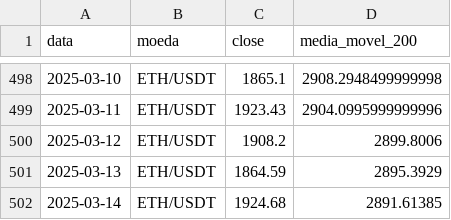
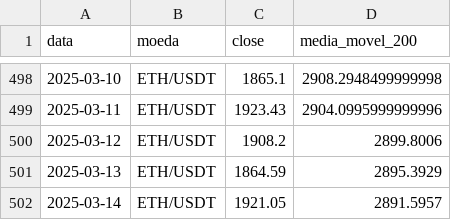
Before and after one commit to bernardobadc/analise-de-dados-criptomoedas, a CSV file: coins_data/ethereum_data.csv, drawn as a sheet; only a part is shown, gaps mark what is left out.

```diff
--- a/coins_data/ethereum_data.csv
+++ b/coins_data/ethereum_data.csv
@@ -501,2 +501,2 @@ data,moeda,close,media_movel_200
 2025-03-13,ETH/USDT,1864.59,2895.3929
-2025-03-14,ETH/USDT,1924.68,2891.61385
+2025-03-14,ETH/USDT,1921.05,2891.5957
```
Also changed, not shown: coins_data/bitcoin_data.csv, coins_data/other_coins_data.csv, 5 other files.
